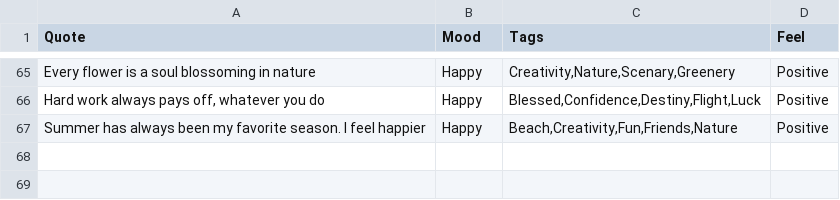
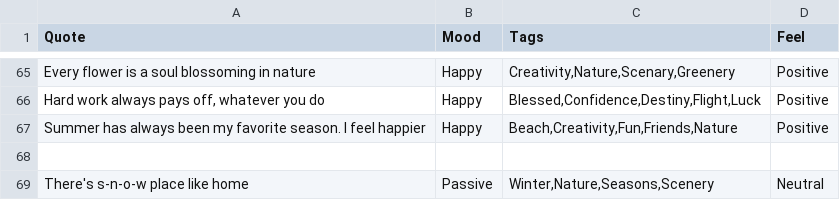
Before and after one commit to devcer/captions-for-ig, a CSV file: captions.csv, drawn as a sheet; only a part is shown, gaps mark what is left out; the diff names each change by its address in the sheet, - before the commit and + after, or states it on an @@ line.

Commit message:
snow quote

```diff
--- a/captions.csv
+++ b/captions.csv
+row 68: (empty)
+row 69: There's s-n-o-w place like home | Passive | Winter,Nature,Seasons,Scenery | Neutral
```
Also changed, not shown: 1 other file.
